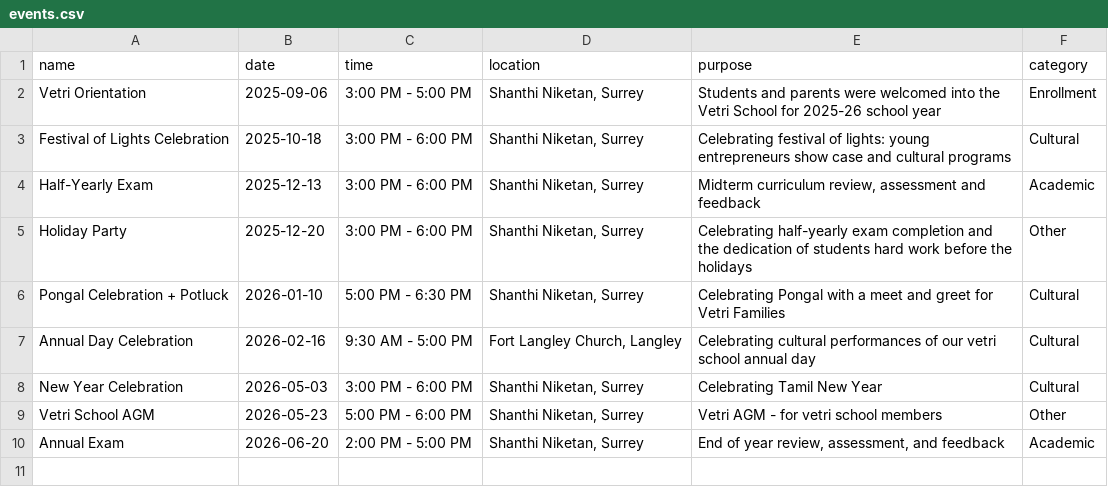
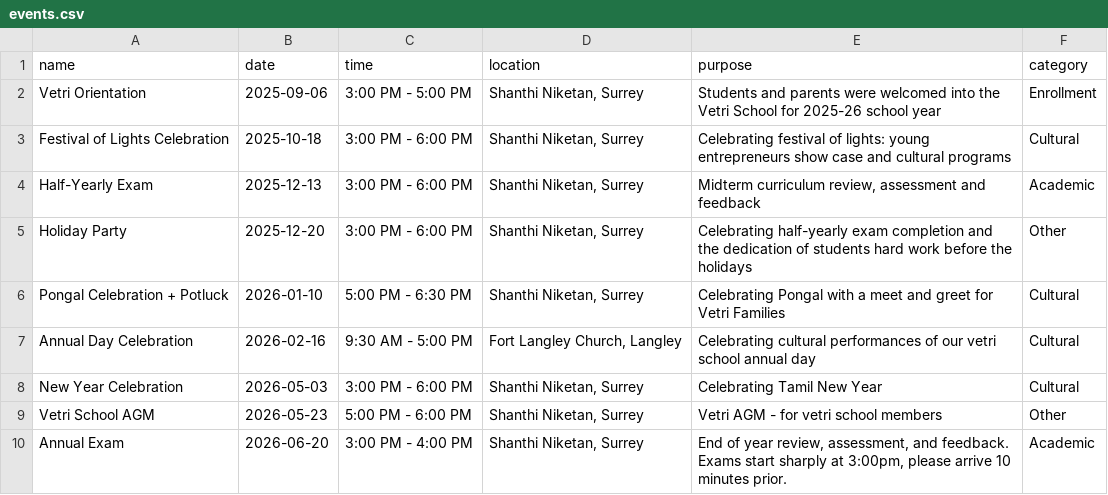
Before and after one commit to avikkraman/vetri-tamil-school, a CSV file: public/events.csv, drawn as a sheet.

```diff
--- a/public/events.csv
+++ b/public/events.csv
@@ -9,2 +9,2 @@ New Year Celebration,2026-05-03,3:00 PM - 6:00 PM,"Shanthi Niketan, Surrey",Cele
 Vetri School AGM,2026-05-23,5:00 PM - 6:00 PM,"Shanthi Niketan, Surrey",Vetri AGM - for vetri school members,Other
-Annual Exam,2026-06-20,2:00 PM - 5:00 PM,"Shanthi Niketan, Surrey","End of year review, assessment, and feedback",Academic
+Annual Exam,2026-06-20,3:00 PM - 4:00 PM,"Shanthi Niketan, Surrey","End of year review, assessment, and feedback. Exams start sharply at 3:00pm, please arrive 10 minutes prior.",Academic
```
Also changed, not shown: 6 other files.
